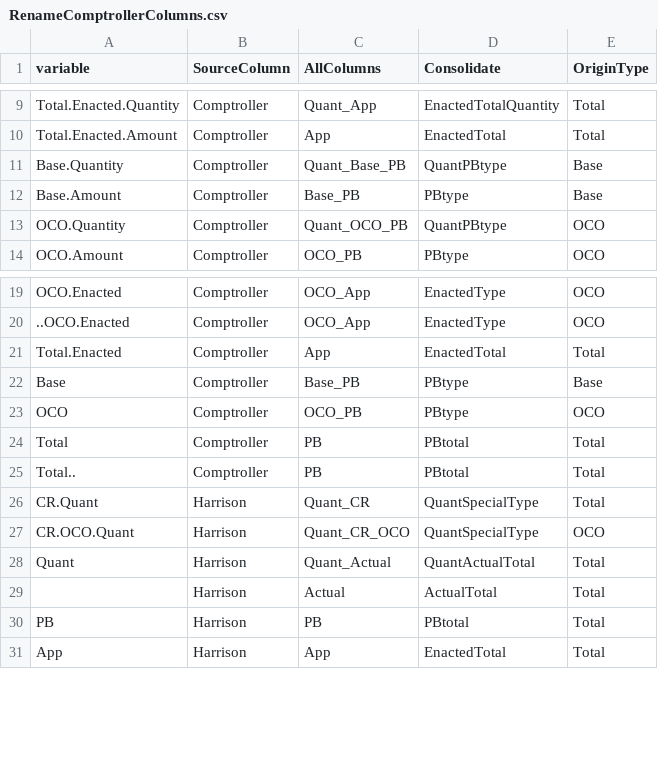
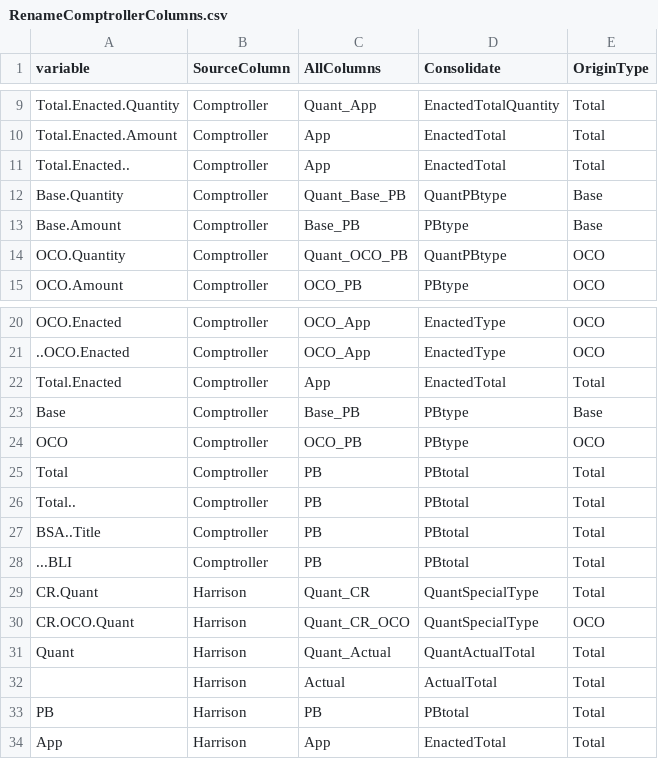
Before and after one commit to CSISdefense/Crisis-Funding, a CSV file: Lookups/RenameComptrollerColumns.csv, drawn as a sheet; only a part is shown, gaps mark what is left out; the diff names each change by its address in the sheet, - before the commit and + after, or states it on an @@ line.

```diff
--- a/Lookups/RenameComptrollerColumns.csv
+++ b/Lookups/RenameComptrollerColumns.csv
+row 11: Total.Enacted.. | Comptroller | App | EnactedTotal | Total
+row 27: BSA..Title | Comptroller | PB | PBtotal | Total
+row 28: ...BLI | Comptroller | PB | PBtotal | Total
```
Also changed, not shown: 8 other files.
